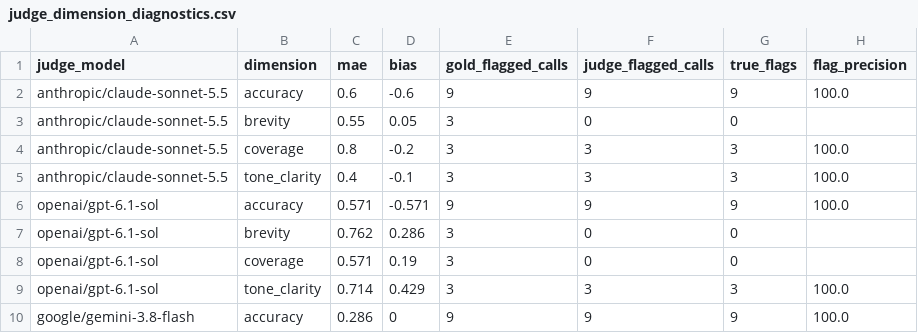
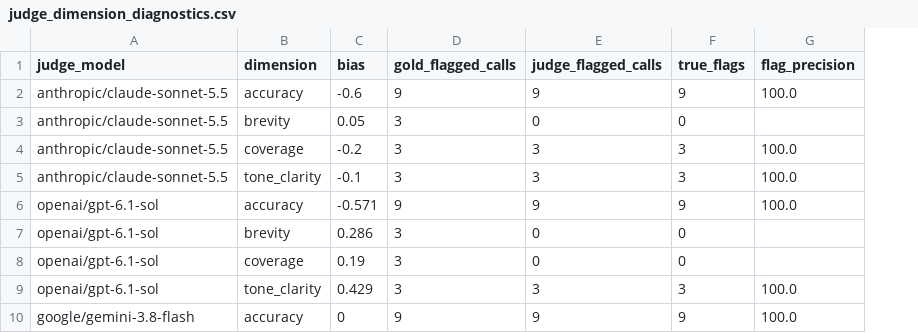
Before and after one commit to geraintmelville/nimbus_cloud, a CSV file: outputs/judge_dimension_diagnostics.csv, drawn as a sheet; only a part is shown; the diff names each change by its address in the sheet, - before the commit and + after, or states it on an @@ line.

Commit message:
precision calculation

```diff
--- a/outputs/judge_dimension_diagnostics.csv
+++ b/outputs/judge_dimension_diagnostics.csv
-column C (mae), rows 2-10: 0.6 | 0.55 | 0.8 | 0.4 | 0.571 | 0.762 | 0.571 | 0.714 | 0.286
```
Also changed, not shown: outputs/judge_evaluation.csv.
